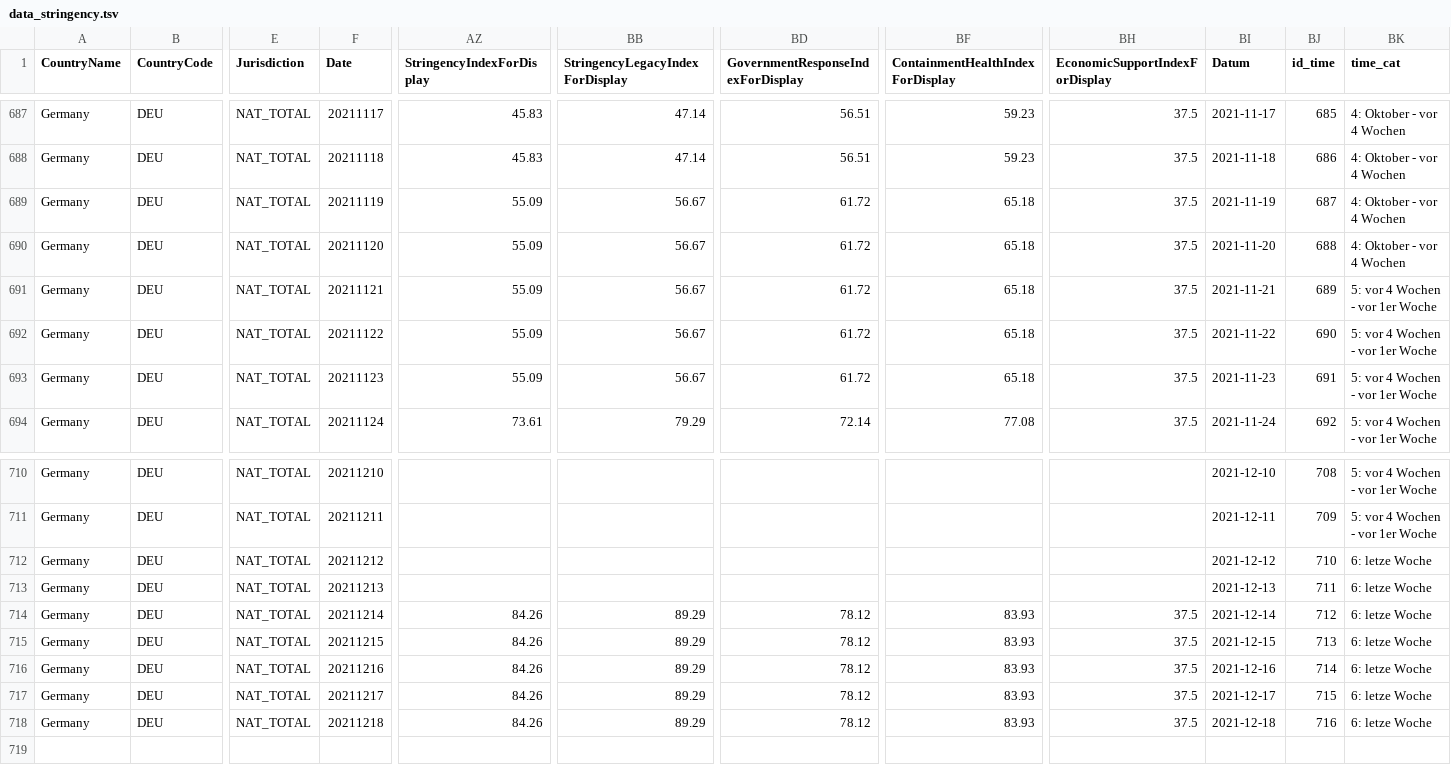
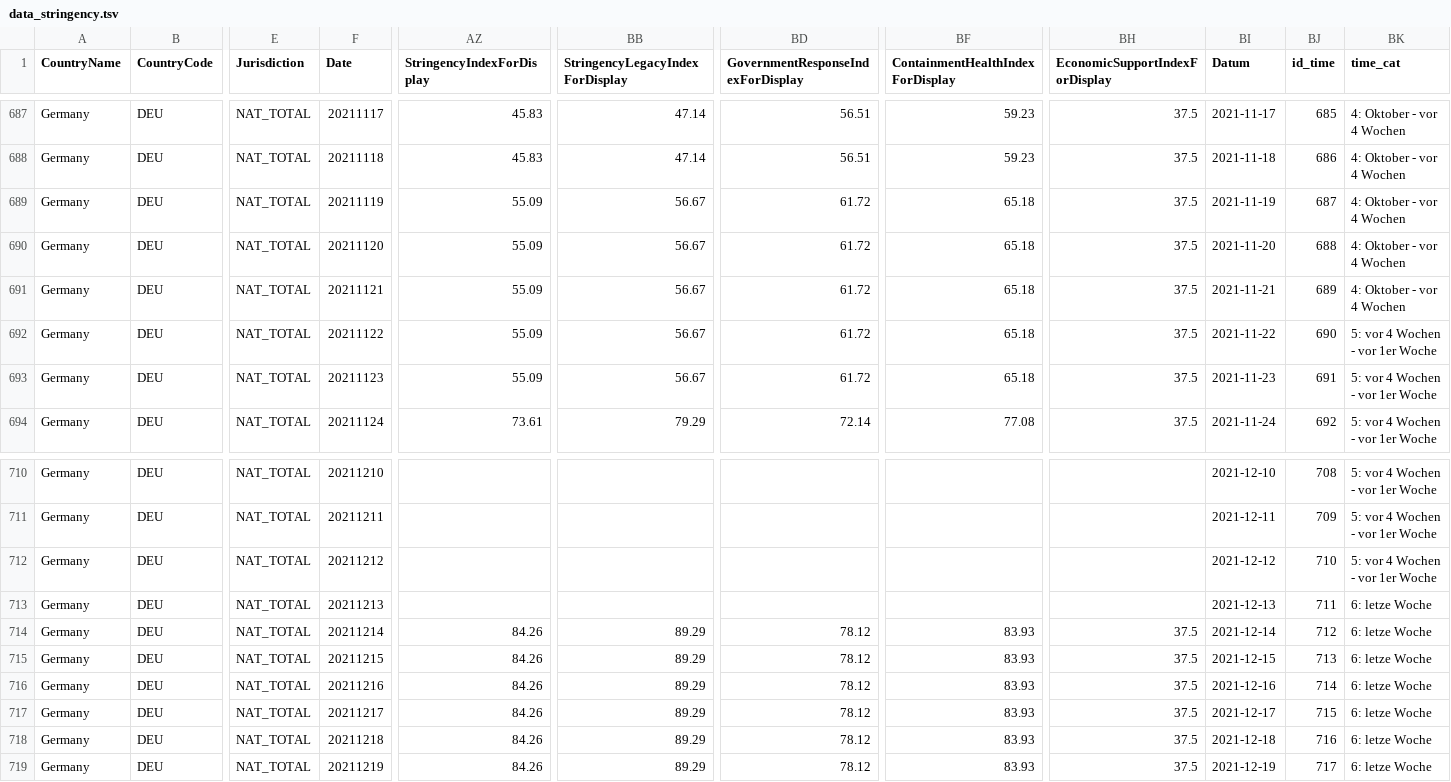
Before and after one commit to v4lue4dded/covid-19_germany, a TSV file: data_stringency.tsv, drawn as a sheet; only a part is shown, gaps mark what is left out; rows hold the shown columns only; the diff names each change by its address in the sheet, - before the commit and + after, or states it on an @@ line.

Commit message:
date update: 2021-12-20 04:32:21

```diff
--- a/data_stringency.tsv
+++ b/data_stringency.tsv
-BK691 (time_cat): 5: vor 4 Wochen - vor 1er Woche
+BK691 (time_cat): 4: Oktober - vor 4 Wochen
-BK712 (time_cat): 6: letze Woche
+BK712 (time_cat): 5: vor 4 Wochen - vor 1er Woche
+row 719: Germany | DEU | NAT_TOTAL | 20211219 | 84.26 | 89.29 | 78.12 | 83.93 | 37.5 | 2021-12-19 | 717 | 6: letze Woche
```
Also changed, not shown: data_mobility.tsv, data_time.tsv, 3 other files.
